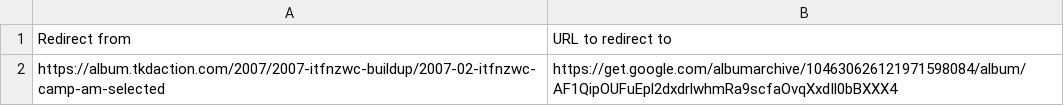
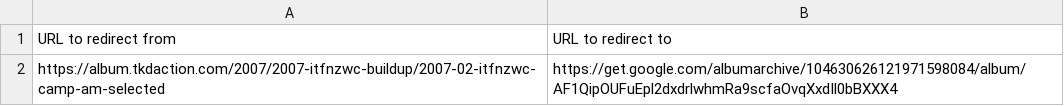
Before and after one commit to Cipscis/tkdaction, a CSV file: redirects.csv, drawn as a sheet.

Commit message:
Updated build script to allow domain to be in "redirect from" column

```diff
--- a/redirects.csv
+++ b/redirects.csv
@@ -1,2 +1,2 @@
-Redirect from,URL to redirect to
+URL to redirect from,URL to redirect to
 https://album.tkdaction.com/2007/2007-itfnzwc-buildup/2007-02-itfnzwc-camp-am-selected,https://get.google.com/albumarchive/104630626121971598084/album/AF1QipOUFuEpl2dxdrlwhmRa9scfaOvqXxdIl0bBXXX4
```
Also changed, not shown: 1 other file.
